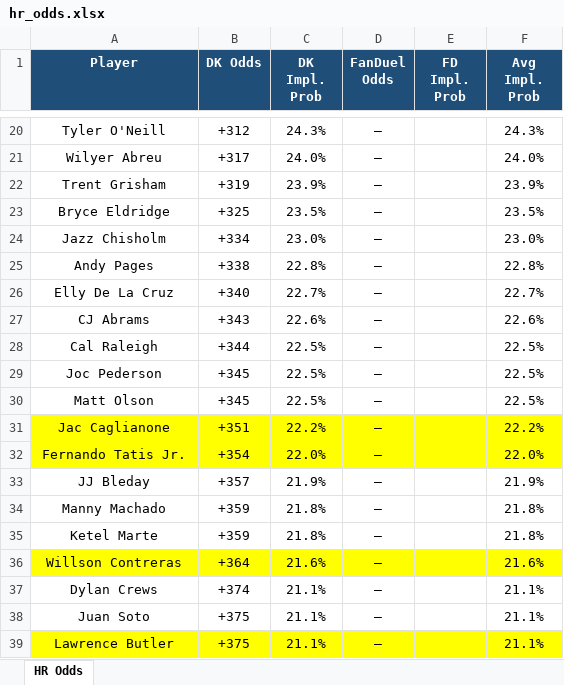
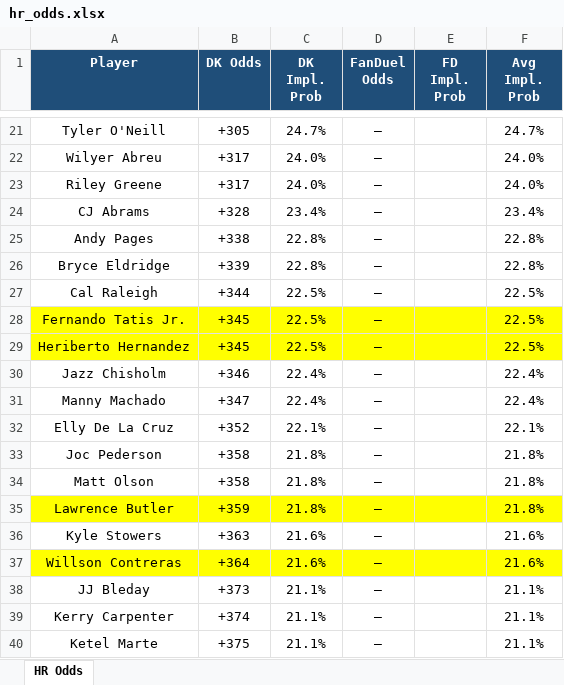
Before and after one commit to kornbergercharles-prog/HR-Odds-Scraper, an Excel workbook: hr_odds.xlsx, sheet HR Odds, drawn as a sheet; only a part is shown, gaps mark what is left out; values as stored, in another font and other column widths than the file's, no borders; removed rows and columns are numbered as before the commit, all else as after; the diff covers the shown part only; the diff names each change by its address in the sheet, - before the commit and + after, or states it on an @@ line.

```diff
--- a/hr_odds.xlsx (sheet HR Odds)
+++ b/hr_odds.xlsx (sheet HR Odds)
-B21 (DK Odds): +312
+B21 (DK Odds): +305
-C21 (DK Impl. Prob): 24.3%
+C21 (DK Impl. Prob): 24.7%
-F21 (Avg Impl. Prob): 24.3%
+F21 (Avg Impl. Prob): 24.7%
-row 22: Trent Grisham | +319 | 23.9% | — |  | 23.9%
-row 23: Bryce Eldridge | +325 | 23.5% | — |  | 23.5%
-row 24: Jazz Chisholm | +334 | 23.0% | — |  | 23.0%
+row 23: Riley Greene | +317 | 24.0% | — |  | 24.0%
+row 24: CJ Abrams | +328 | 23.4% | — |  | 23.4%
-row 26: Elly De La Cruz | +340 | 22.7% | — |  | 22.7%
-row 27: CJ Abrams | +343 | 22.6% | — |  | 22.6%
+row 26: Bryce Eldridge | +339 | 22.8% | — |  | 22.8%
-A28 (Player): Joc Pederson
+A28 (Player): Fernando Tatis Jr.
-A28:F29 fill: none
+A28:F29 fill: #FFFF00
-A29 (Player): Matt Olson
+A29 (Player): Heriberto Hernandez
-row 31: Jac Caglianone | +351 | 22.2% | — |  | 22.2%
-row 32: Fernando Tatis Jr. | +354 | 22.0% | — |  | 22.0%
-row 33: JJ Bleday | +357 | 21.9% | — |  | 21.9%
+row 30: Jazz Chisholm | +346 | 22.4% | — |  | 22.4%
-B31 (DK Odds): +359
+B31 (DK Odds): +347
-C31 (DK Impl. Prob): 21.8%
+C31 (DK Impl. Prob): 22.4%
-F31 (Avg Impl. Prob): 21.8%
+F31 (Avg Impl. Prob): 22.4%
+row 32: Elly De La Cruz | +352 | 22.1% | — |  | 22.1%
+row 33: Joc Pederson | +358 | 21.8% | — |  | 21.8%
+row 34: Matt Olson | +358 | 21.8% | — |  | 21.8%
-A35 (Player): Ketel Marte
+A35 (Player): Lawrence Butler
-A35:F35 fill: none
+A35:F35 fill: #FFFF00
+row 36: Kyle Stowers | +363 | 21.6% | — |  | 21.6%
+row 38: JJ Bleday | +373 | 21.1% | — |  | 21.1%
-A39 (Player): Dylan Crews
+A39 (Player): Kerry Carpenter
-row 38: Juan Soto | +375 | 21.1% | — |  | 21.1%
-A40 (Player): Lawrence Butler
+A40 (Player): Ketel Marte
-A40:F40 fill: #FFFF00
+A40:F40 fill: none
```
Also changed, not shown: 85 added rows, 76 removed rows, 14 moved rows, 97 edited cells and cell formats elsewhere in this sheet, 2 other files.
